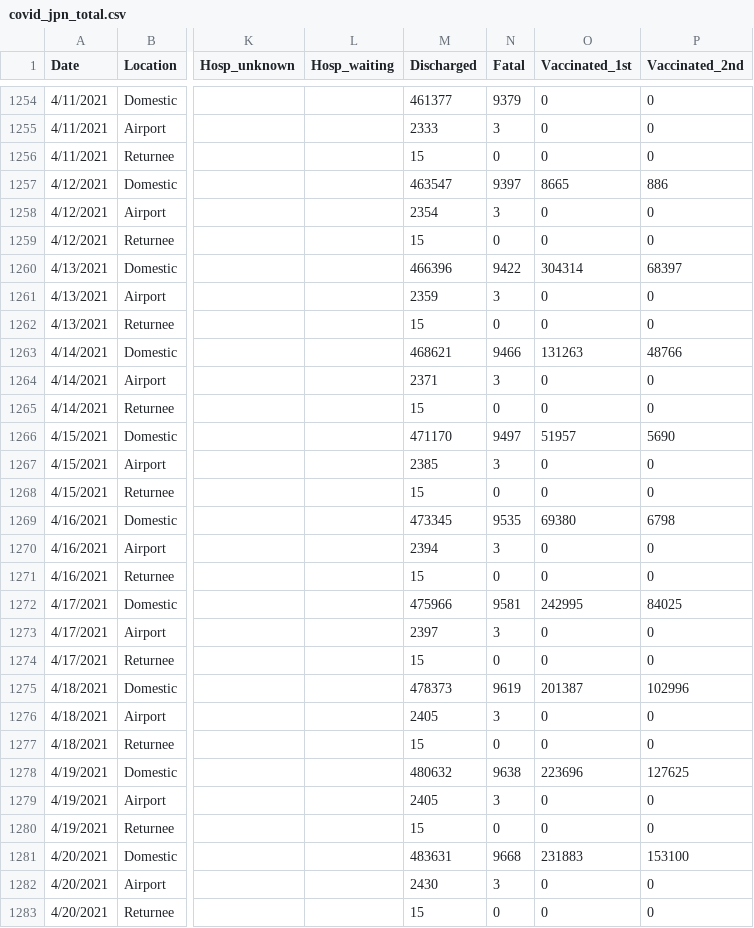
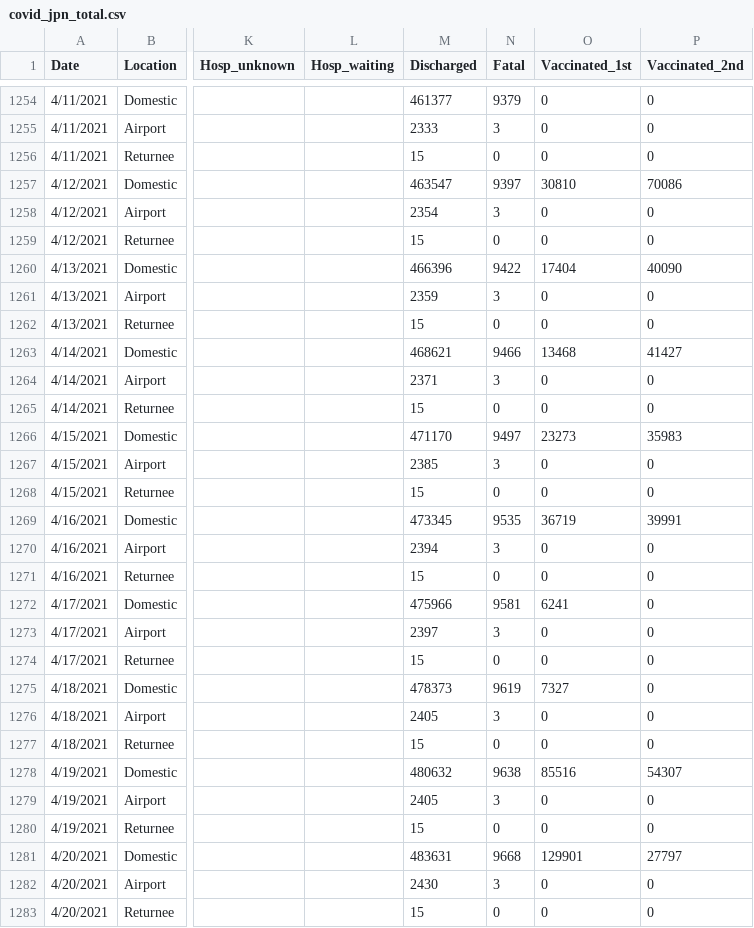
Before and after one commit to lisphilar/covid19-sir, a CSV file: data/japan/covid_jpn_total.csv, drawn as a sheet; only a part is shown, gaps mark what is left out; the diff covers the shown part only; the diff names each change by its address in the sheet, - before the commit and + after, or states it on an @@ line.

```diff
--- a/data/japan/covid_jpn_total.csv
+++ b/data/japan/covid_jpn_total.csv
-O1257 (Vaccinated_1st): 8665
+O1257 (Vaccinated_1st): 30810
-P1257 (Vaccinated_2nd): 886
+P1257 (Vaccinated_2nd): 70086
-O1260 (Vaccinated_1st): 304314
+O1260 (Vaccinated_1st): 17404
-P1260 (Vaccinated_2nd): 68397
+P1260 (Vaccinated_2nd): 40090
-O1263 (Vaccinated_1st): 131263
+O1263 (Vaccinated_1st): 13468
-P1263 (Vaccinated_2nd): 48766
+P1263 (Vaccinated_2nd): 41427
-O1266 (Vaccinated_1st): 51957
+O1266 (Vaccinated_1st): 23273
-P1266 (Vaccinated_2nd): 5690
+P1266 (Vaccinated_2nd): 35983
-O1269 (Vaccinated_1st): 69380
+O1269 (Vaccinated_1st): 36719
-P1269 (Vaccinated_2nd): 6798
+P1269 (Vaccinated_2nd): 39991
-O1272 (Vaccinated_1st): 242995
+O1272 (Vaccinated_1st): 6241
-P1272 (Vaccinated_2nd): 84025
+P1272 (Vaccinated_2nd): 0
-O1275 (Vaccinated_1st): 201387
+O1275 (Vaccinated_1st): 7327
-P1275 (Vaccinated_2nd): 102996
+P1275 (Vaccinated_2nd): 0
-O1278 (Vaccinated_1st): 223696
+O1278 (Vaccinated_1st): 85516
-P1278 (Vaccinated_2nd): 127625
+P1278 (Vaccinated_2nd): 54307
-O1281 (Vaccinated_1st): 231883
+O1281 (Vaccinated_1st): 129901
-P1281 (Vaccinated_2nd): 153100
+P1281 (Vaccinated_2nd): 27797
```
Also changed, not shown: 3 added rows and 140 edited cells elsewhere in this file, data/japan/covid_jpn_prefecture.csv, 1 other file.
